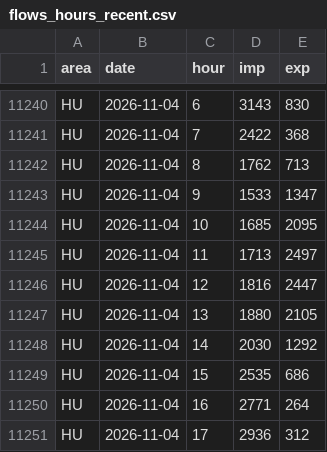
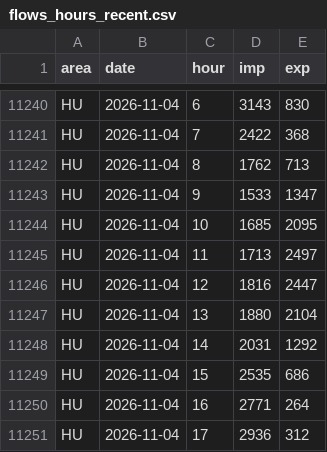
Before and after one commit to andrealcolombo/energy-dashboard, a CSV file: data/dashboard/flows_hours_recent.csv, drawn as a sheet; only a part is shown, gaps mark what is left out; the diff covers the shown part only.

```diff
--- a/data/dashboard/flows_hours_recent.csv
+++ b/data/dashboard/flows_hours_recent.csv
@@ -11246,4 +11246,4 @@ HU,2026-11-04,11,1713,2497
 HU,2026-11-04,12,1816,2447
-HU,2026-11-04,13,1880,2105
-HU,2026-11-04,14,2030,1292
+HU,2026-11-04,13,1880,2104
+HU,2026-11-04,14,2031,1292
 HU,2026-11-04,15,2535,686
```
Also changed, not shown: 94 edited cells elsewhere in this file, 9 other files.
